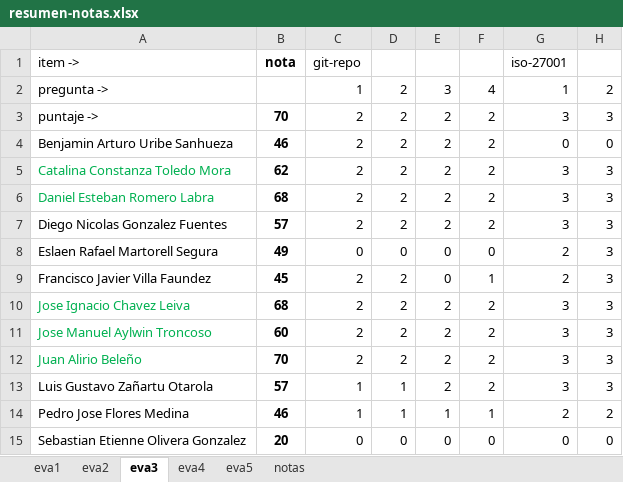
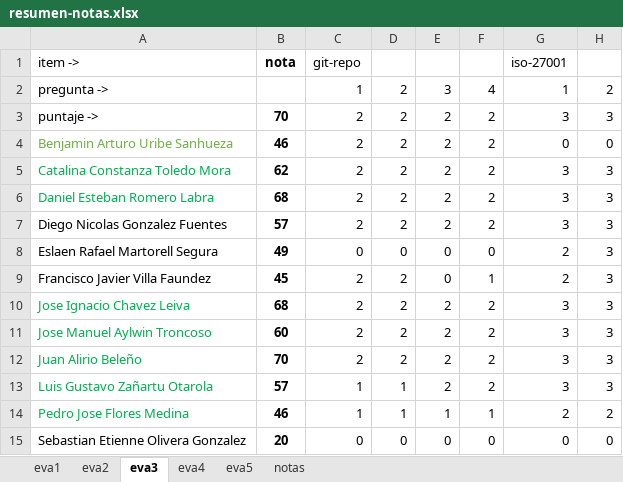
Before and after one commit to cdvelop/secure-programming, an Excel workbook: resumen-notas.xlsx, sheet eva3, drawn as a sheet; only a part is shown; values as stored, in another font and other column widths than the file's, no borders; charts and pictures not drawn; the diff names each change by its address in the sheet, - before the commit and + after, or states it on an @@ line.

```diff
--- a/resumen-notas.xlsx (sheet eva3)
+++ b/resumen-notas.xlsx (sheet eva3)
-A4 text colour: black
+A4 text colour: #70AD47
-A13:A14 text colour: black
+A13:A14 text colour: #00B050
```
Also changed, not shown: sheet eva5, sheet notas, sheet eva2, sheet eva4, 10 other files.
